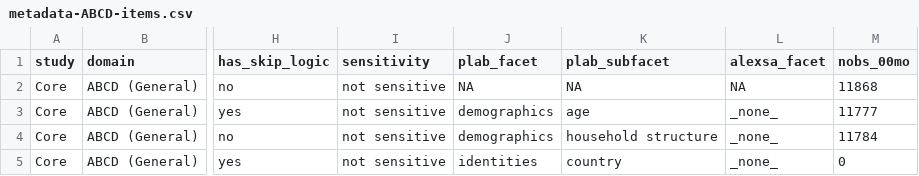
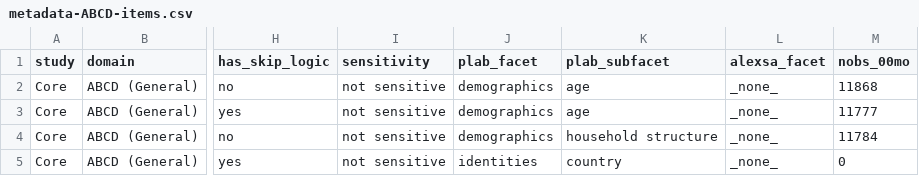
Before and after one commit to wepelham3/ABCD-TRS, a CSV file: metadata-ABCD-items.csv, drawn as a sheet; only a part is shown, gaps mark what is left out; the diff names each change by its address in the sheet, - before the commit and + after, or states it on an @@ line.

Commit message:
made update to plab-facet of one item

```diff
--- a/metadata-ABCD-items.csv
+++ b/metadata-ABCD-items.csv
-J2 (plab_facet): NA
+J2 (plab_facet): demographics
-K2 (plab_subfacet): NA
+K2 (plab_subfacet): age
-L2 (alexsa_facet): NA
+L2 (alexsa_facet): _none_
```
